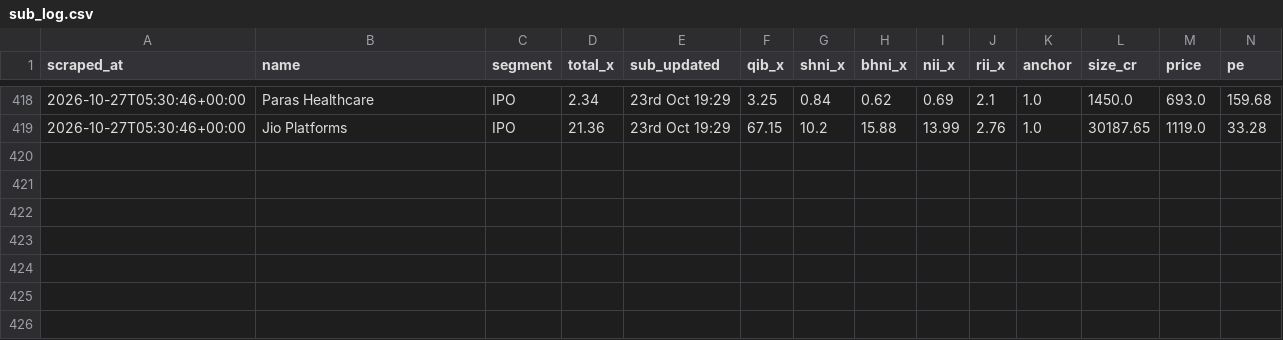
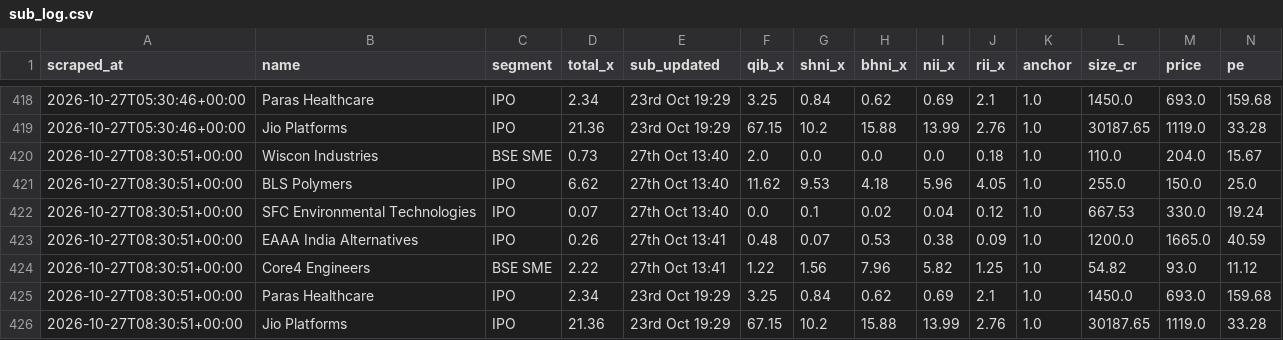
Before and after one commit to NipunRaj96/ipo-agent, a CSV file: data/sub_log.csv, drawn as a sheet; only a part is shown, gaps mark what is left out; rows hold the shown columns only; the diff names each change by its address in the sheet, - before the commit and + after, or states it on an @@ line.

```diff
--- a/data/sub_log.csv
+++ b/data/sub_log.csv
+row 420: 2026-10-27T08:30:51+00:00 | Wiscon Industries | BSE SME | 0.73 | 27th Oct 13:40 | 2.0 | 0.0 | 0.0 | 0.0 | 0.18 | 1.0 | 110.0 | 204.0 | 15.67
+row 421: 2026-10-27T08:30:51+00:00 | BLS Polymers | IPO | 6.62 | 27th Oct 13:40 | 11.62 | 9.53 | 4.18 | 5.96 | 4.05 | 1.0 | 255.0 | 150.0 | 25.0
+row 422: 2026-10-27T08:30:51+00:00 | SFC Environmental Technologies | IPO | 0.07 | 27th Oct 13:40 | 0.0 | 0.1 | 0.02 | 0.04 | 0.12 | 1.0 | 667.53 | 330.0 | 19.24
+row 423: 2026-10-27T08:30:51+00:00 | EAAA India Alternatives | IPO | 0.26 | 27th Oct 13:41 | 0.48 | 0.07 | 0.53 | 0.38 | 0.09 | 1.0 | 1200.0 | 1665.0 | 40.59
+row 424: 2026-10-27T08:30:51+00:00 | Core4 Engineers | BSE SME | 2.22 | 27th Oct 13:41 | 1.22 | 1.56 | 7.96 | 5.82 | 1.25 | 1.0 | 54.82 | 93.0 | 11.12
+row 425: 2026-10-27T08:30:51+00:00 | Paras Healthcare | IPO | 2.34 | 23rd Oct 19:29 | 3.25 | 0.84 | 0.62 | 0.69 | 2.1 | 1.0 | 1450.0 | 693.0 | 159.68
+row 426: 2026-10-27T08:30:51+00:00 | Jio Platforms | IPO | 21.36 | 23rd Oct 19:29 | 67.15 | 10.2 | 15.88 | 13.99 | 2.76 | 1.0 | 30187.65 | 1119.0 | 33.28
```
Also changed, not shown: data/gmp_log.csv.
